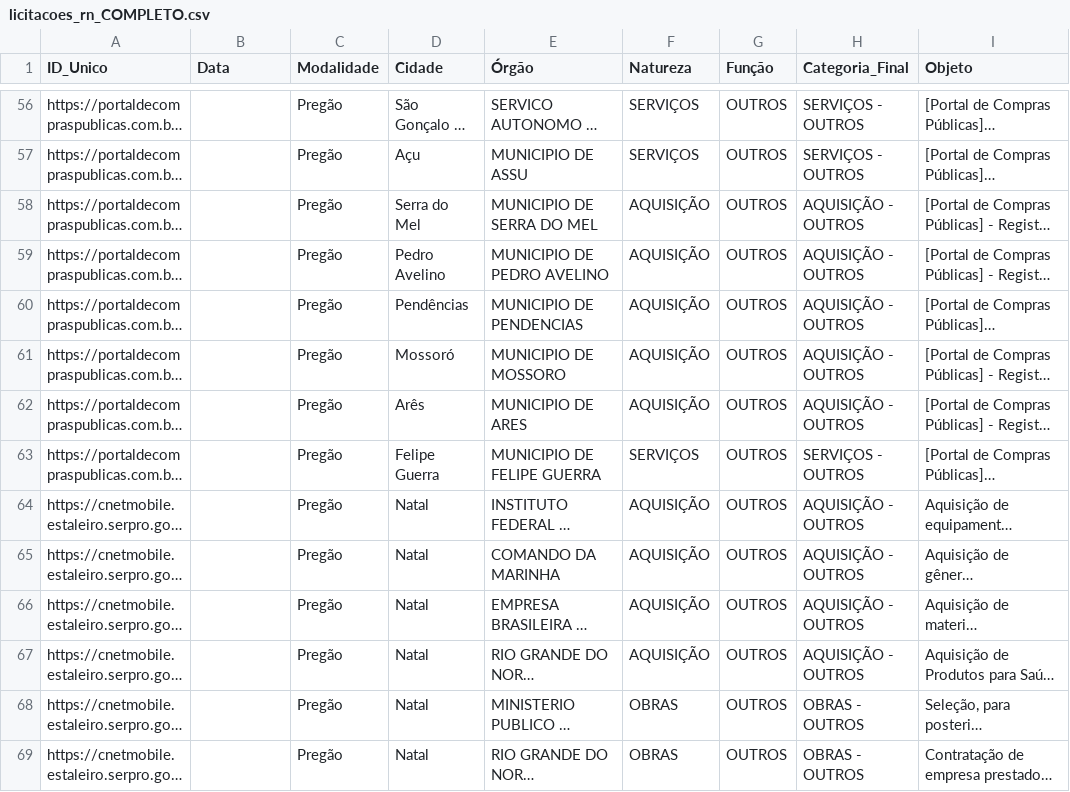
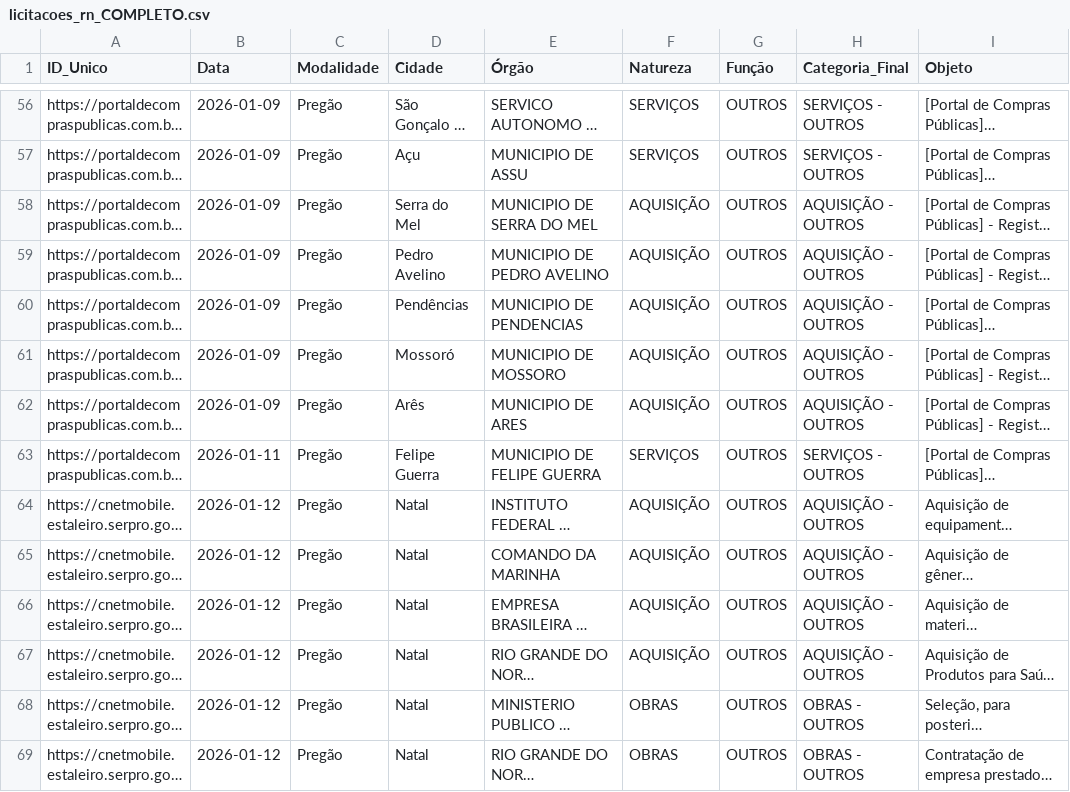
Before and after one commit to PauloLopes09/Setor_Estrategico, a CSV file: data/licitacoes_rn_COMPLETO.csv, drawn as a sheet; only a part is shown, gaps mark what is left out; long unchanged cells end in …; the diff covers the shown part only; the diff names each change by its address in the sheet, - before the commit and + after, or states it on an @@ line.

```diff
--- a/data/licitacoes_rn_COMPLETO.csv
+++ b/data/licitacoes_rn_COMPLETO.csv
-B56:B62 (Data): (empty)
+B56:B62 (Data): 2026-01-09
-B63 (Data): (empty)
+B63 (Data): 2026-01-11
-B64:B69 (Data): (empty)
+B64:B69 (Data): 2026-01-12
```
Also changed, not shown: 182 edited cells elsewhere in this file, 1 other file.
